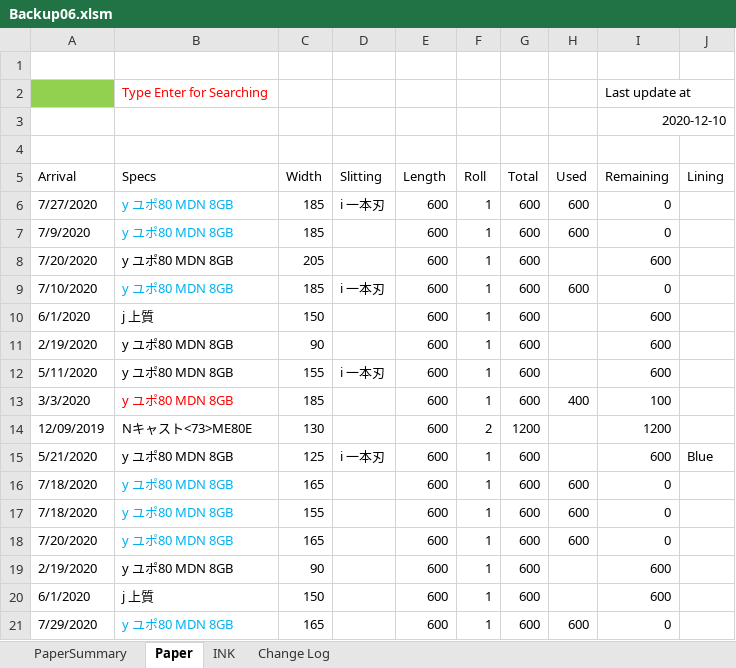
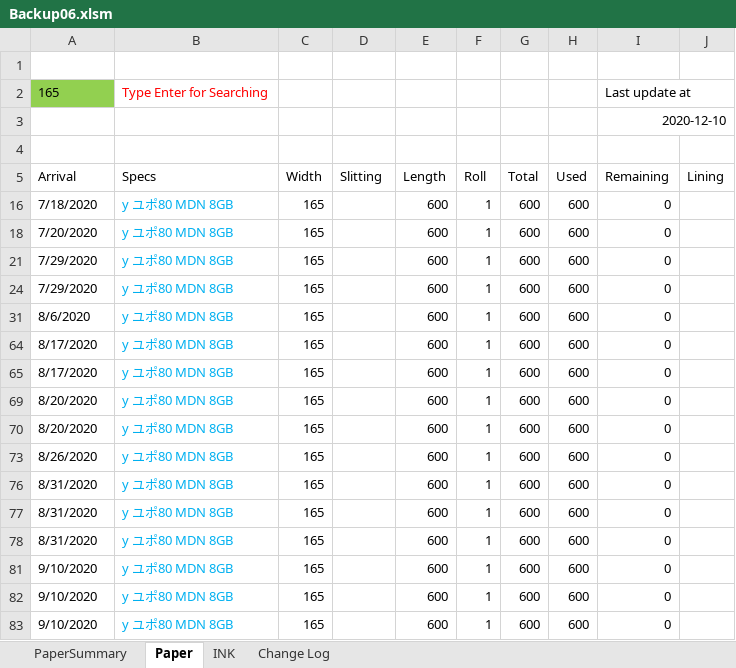
Before and after one commit to vicktor9450/demoSKU, an Excel workbook: Backup06.xlsm, sheet Paper, drawn as a sheet; only a part is shown; the shorter side is filled out with more unchanged rows; values as stored, in another font and other column widths than the file's, no borders; charts and pictures and table styles not drawn; the diff covers the shown part only; the diff names each change by its address in the sheet, - before the commit and + after, or states it on an @@ line.

Commit message:
sdefd

```diff
--- a/Backup06.xlsm (sheet Paper)
+++ b/Backup06.xlsm (sheet Paper)
-A2 (Arrival): (empty)
+A2 (Arrival): 165
@@ row 6 hidden: 7/27/2020 | y ユポ80 MDN 8GB | 185 | i 一本刃 | 600 | 1 | 600 | 600 | 0 @@
@@ row 7 hidden: 7/9/2020 | y ユポ80 MDN 8GB | 185 |  | 600 | 1 | 600 | 600 | 0 @@
@@ row 8 hidden: 7/20/2020 | y ユポ80 MDN 8GB | 205 |  | 600 | 1 | 600 |  | 600 @@
@@ row 9 hidden: 7/10/2020 | y ユポ80 MDN 8GB | 185 | i 一本刃 | 600 | 1 | 600 | 600 | 0 @@
@@ row 10 hidden: 6/1/2020 | j 上質 | 150 |  | 600 | 1 | 600 |  | 600 @@
@@ row 11 hidden: 2/19/2020 | y ユポ80 MDN 8GB | 90 |  | 600 | 1 | 600 |  | 600 @@
@@ row 12 hidden: 5/11/2020 | y ユポ80 MDN 8GB | 155 | i 一本刃 | 600 | 1 | 600 |  | 600 @@
@@ row 13 hidden: 3/3/2020 | y ユポ80 MDN 8GB | 185 |  | 600 | 1 | 600 | 400 | 100 @@
@@ row 14 hidden: 12/09/2019 | Nキャスト<73>ME80E | 130 |  | 600 | 2 | 1200 |  | 1200 @@
@@ row 15 hidden: 5/21/2020 | y ユポ80 MDN 8GB | 125 | i 一本刃 | 600 | 1 | 600 |  | 600 | Blue @@
@@ row 17 hidden: 7/18/2020 | y ユポ80 MDN 8GB | 155 |  | 600 | 1 | 600 | 600 | 0 @@
@@ row 19 hidden: 2/19/2020 | y ユポ80 MDN 8GB | 90 |  | 600 | 1 | 600 |  | 600 @@
@@ row 20 hidden: 6/1/2020 | j 上質 | 150 |  | 600 | 1 | 600 |  | 600 @@
```
Also changed, not shown: 1 removed row, 78 hidden or unhidden rows and 2 edited cells elsewhere in this sheet, sheet PaperSummary, hidden cells.
